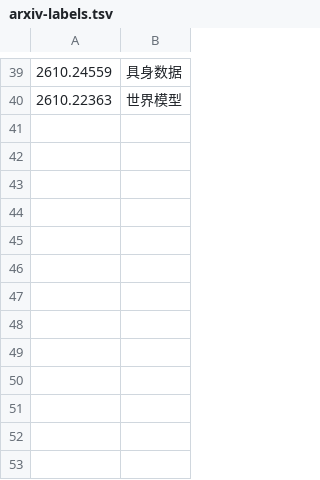
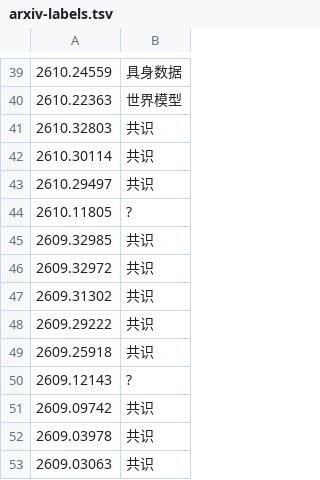
Before and after one commit to icepy/aeon-token, a TSV file: memory/arxiv-labels.tsv, drawn as a sheet; only a part is shown, gaps mark what is left out; the diff names each change by its address in the sheet, - before the commit and + after, or states it on an @@ line.

```diff
--- a/memory/arxiv-labels.tsv
+++ b/memory/arxiv-labels.tsv
+row 41: 2610.32803 | 共识
+row 42: 2610.30114 | 共识
+row 43: 2610.29497 | 共识
+row 44: 2610.11805 | ?
+row 45: 2609.32985 | 共识
+row 46: 2609.32972 | 共识
+row 47: 2609.31302 | 共识
+row 48: 2609.29222 | 共识
+row 49: 2609.25918 | 共识
+row 50: 2609.12143 | ?
+row 51: 2609.09742 | 共识
+row 52: 2609.03978 | 共识
+row 53: 2609.03063 | 共识
```
Also changed, not shown: memory/arxiv-hits.tsv, memory/token-usage.csv, 9 other files.
